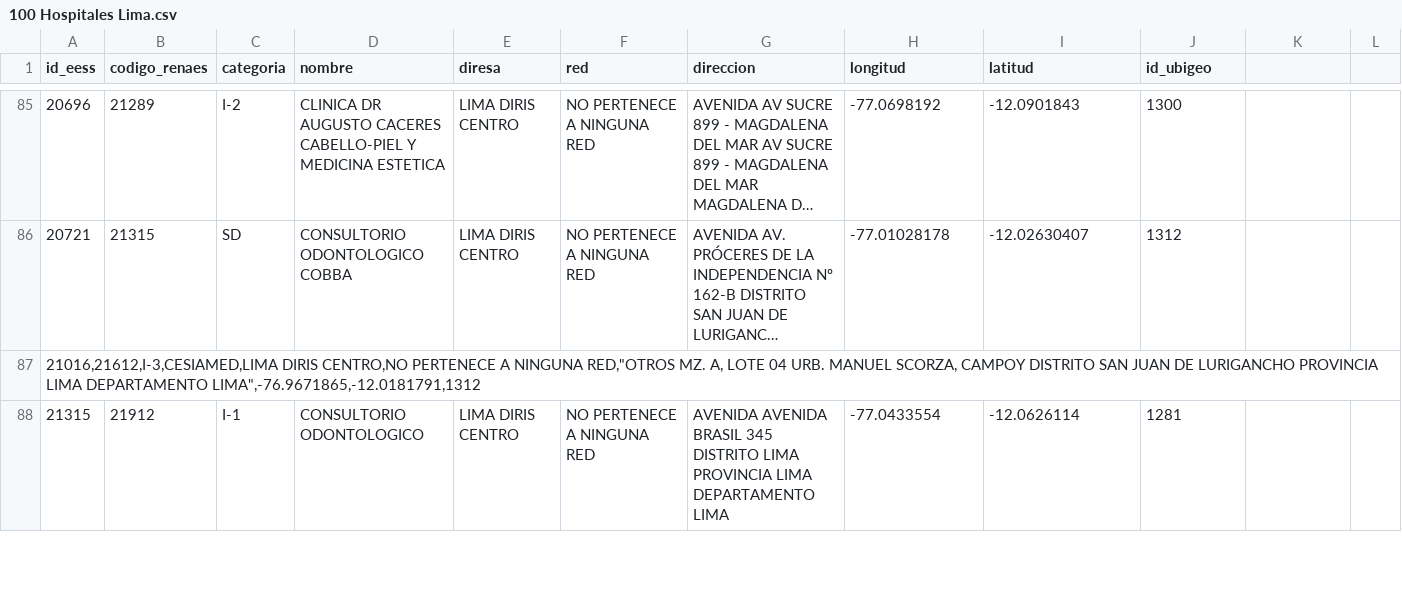
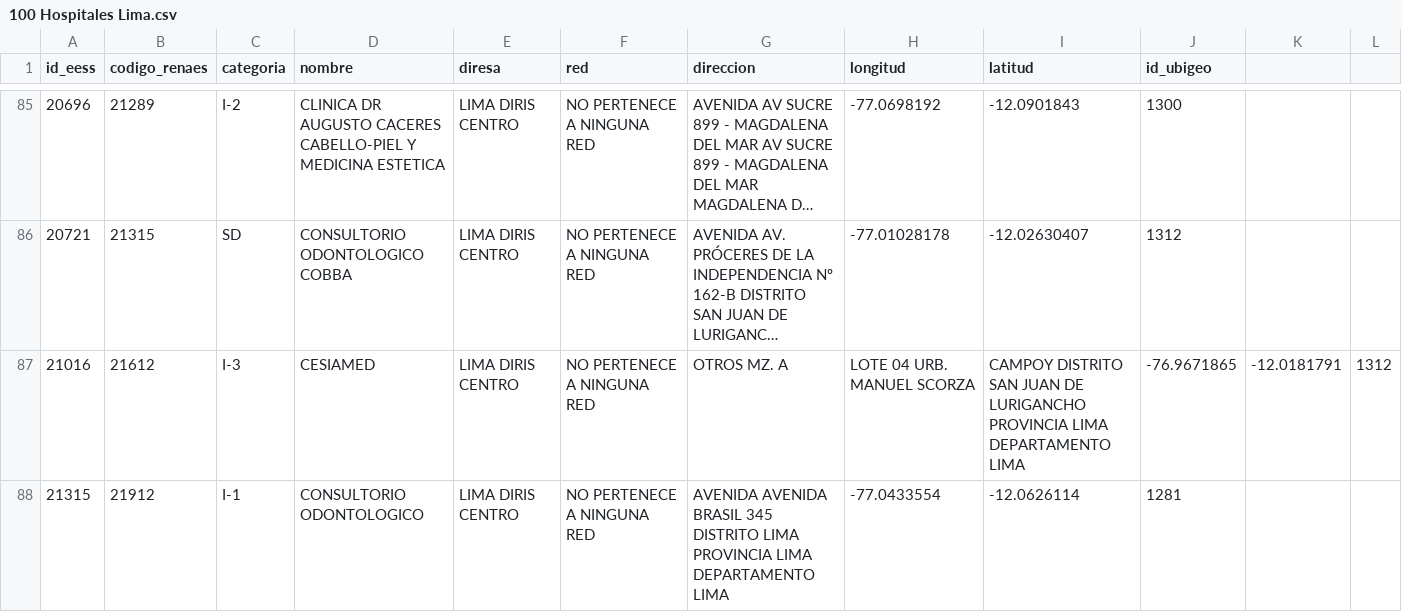
Before and after one commit to KendallRcs/TF_Complejidad, a CSV file: 100 Hospitales Lima.csv, drawn as a sheet; only a part is shown, gaps mark what is left out; long unchanged cells end in …; removed rows and columns are numbered as before the commit, all else as after; the diff covers the shown part only; the diff names each change by its address in the sheet, - before the commit and + after, or states it on an @@ line.

```diff
--- a/100 Hospitales Lima.csv
+++ b/100 Hospitales Lima.csv
-row 87: 21016,21612,I-3,CESIAMED,LIMA DIRIS CENTRO,NO PERTENECE A NINGUNA RED,"OTROS MZ. A, LOTE 04 URB. MANUEL SCORZA, CAMPOY DISTRITO SAN JUAN DE LURIGANCHO PROVINCIA LIMA DEPARTAMENTO LIMA",-76.9671865,-12.0181791,1312
+row 87: 21016 | 21612 | I-3 | CESIAMED | LIMA DIRIS CENTRO | NO PERTENECE A NINGUNA RED | OTROS MZ. A | LOTE 04 URB. MANUEL SCORZA | CAMPOY DISTRITO SAN JUAN DE LURIGANCHO PROVINCIA LIMA DEPARTAMENTO LIMA | -76.9671865 | -12.0181791 | 1312
```
Also changed, not shown: 14 added rows and 14 removed rows elsewhere in this file.
